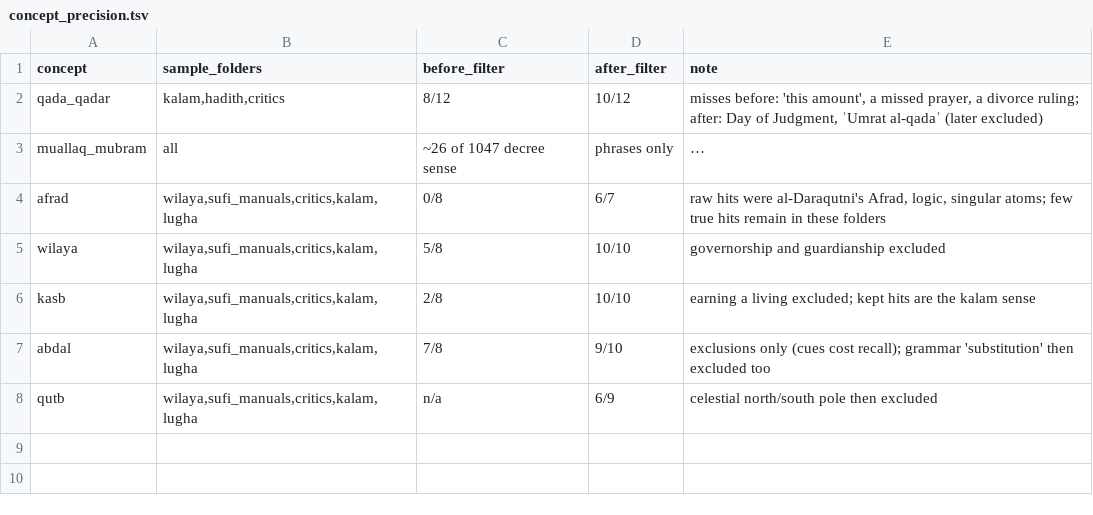
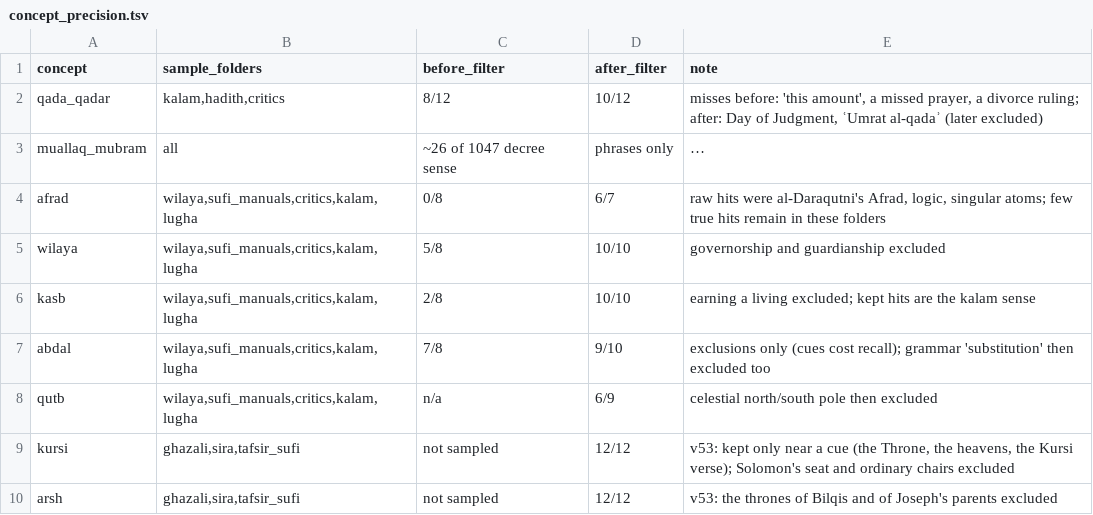
Before and after one commit to z98s2hdjfv-maker/islamic-library, a TSV file: reports/index/concept_precision.tsv, drawn as a sheet; only a part is shown; long unchanged cells end in …; the diff covers the shown part only.

```diff
--- a/reports/index/concept_precision.tsv
+++ b/reports/index/concept_precision.tsv
@@ -8 +8,3 @@ abdal	wilaya,sufi_manuals,critics,kalam,lugha	7/8	9/10	exclusions only (cues cos
 qutb	wilaya,sufi_manuals,critics,kalam,lugha	n/a	6/9	celestial north/south pole then excluded
+kursi	ghazali,sira,tafsir_sufi	not sampled	12/12	v53: kept only near a cue (the Throne, the heavens, the Kursi verse); Solomon's seat and ordinary chairs excluded
+arsh	ghazali,sira,tafsir_sufi	not sampled	12/12	v53: the thrones of Bilqis and of Joseph's parents excluded
```
Also changed, not shown: 2 added rows elsewhere in this file, MANIFEST.tsv, catalogs/concepts.tsv, 35 other files.
